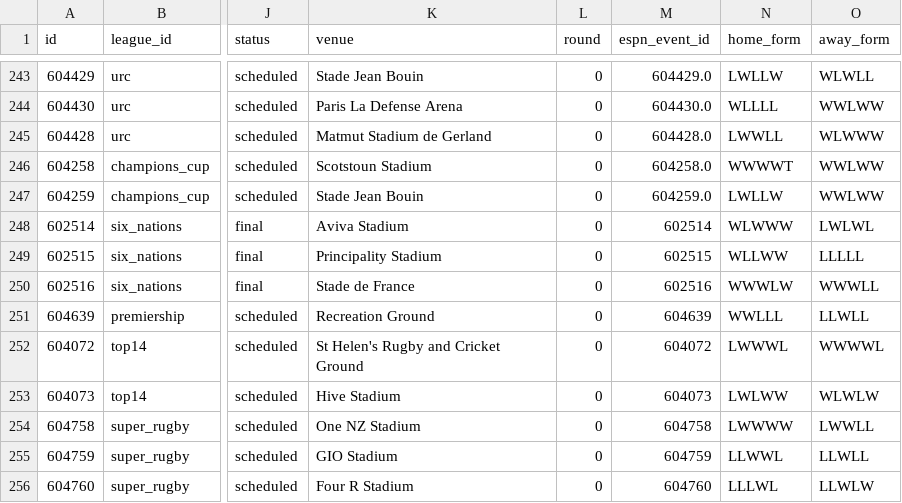
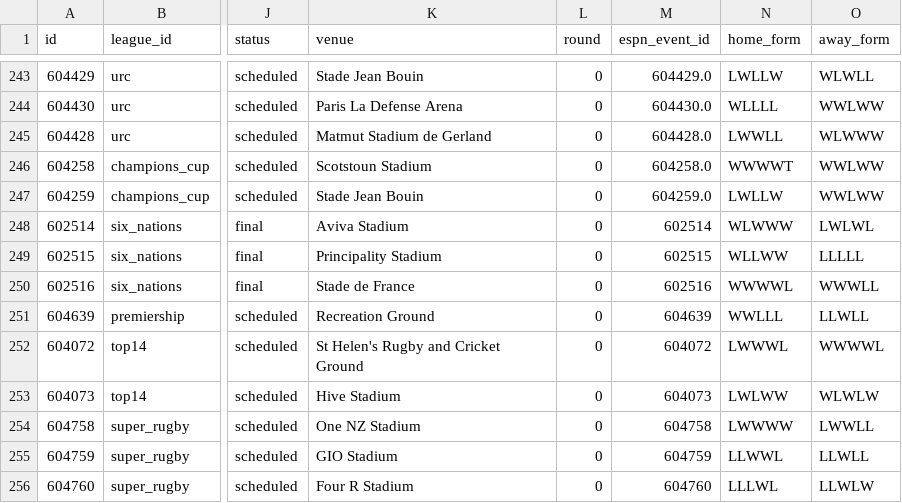
Before and after one commit to gmalbert/rugby, a CSV file: data_files/csv/matches.csv, drawn as a sheet; only a part is shown, gaps mark what is left out; the diff names each change by its address in the sheet, - before the commit and + after, or states it on an @@ line.

```diff
--- a/data_files/csv/matches.csv
+++ b/data_files/csv/matches.csv
-N250 (home_form): WWWLW
+N250 (home_form): WWWWL
```
Also changed, not shown: 2 other files.
